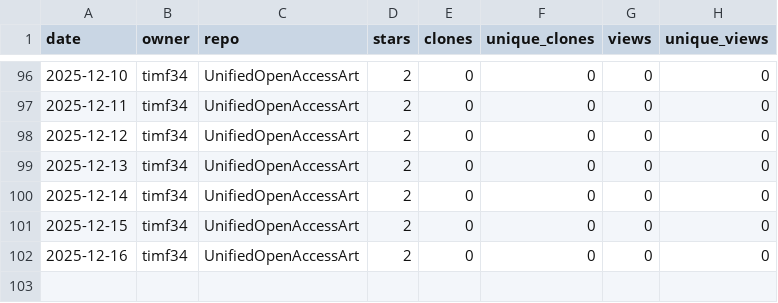
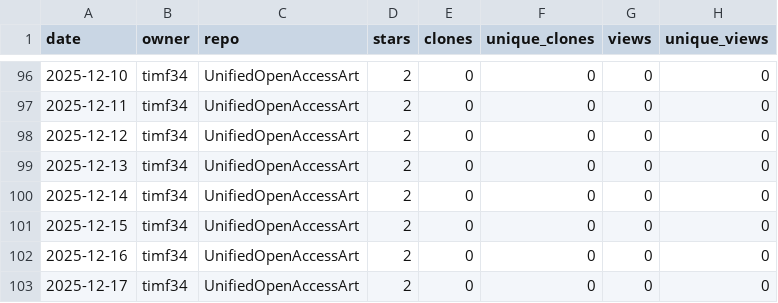
Before and after one commit to timf34/github-engagement-stats, a CSV file: data/timf34_UnifiedOpenAccessArt.csv, drawn as a sheet; only a part is shown, gaps mark what is left out.

```diff
--- a/data/timf34_UnifiedOpenAccessArt.csv
+++ b/data/timf34_UnifiedOpenAccessArt.csv
@@ -102 +102,2 @@ date,owner,repo,stars,clones,unique_clones,views,unique_views
 2025-12-16,timf34,UnifiedOpenAccessArt,2,0,0,0,0
+2025-12-17,timf34,UnifiedOpenAccessArt,2,0,0,0,0
```
Also changed, not shown: data/timf34_ChatGPT-History-Search.csv, data/timf34_HackIrelandLeaderboard.csv, 14 other files.
